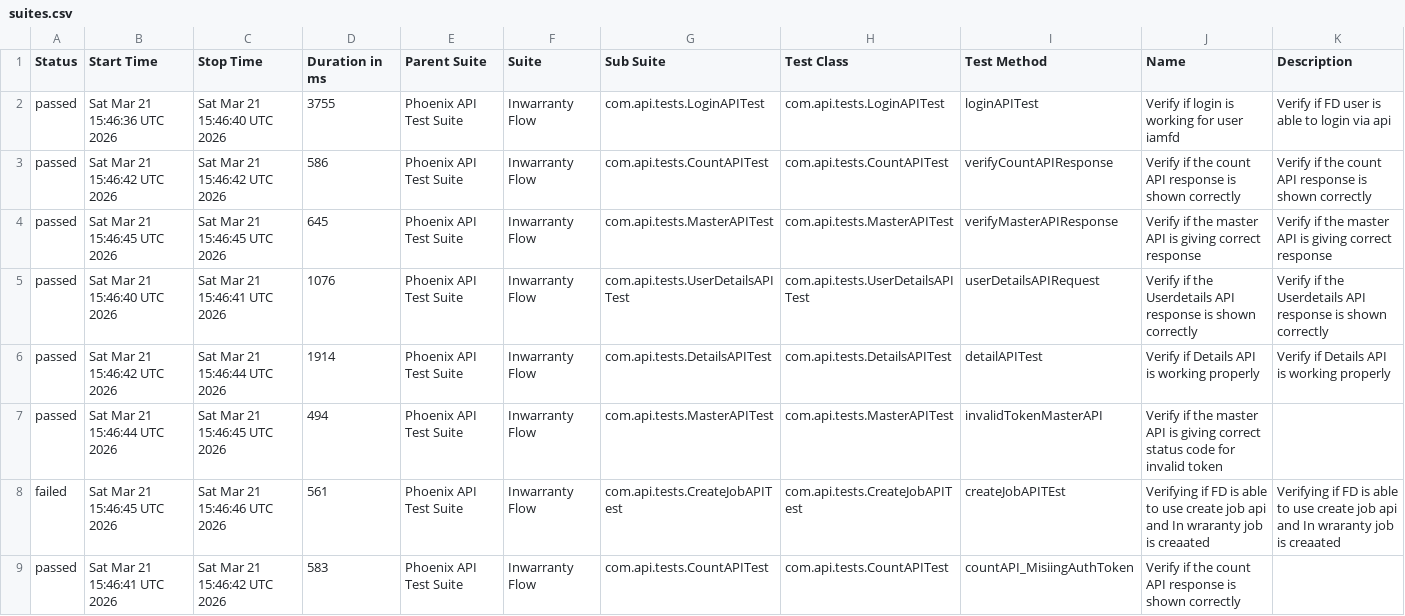
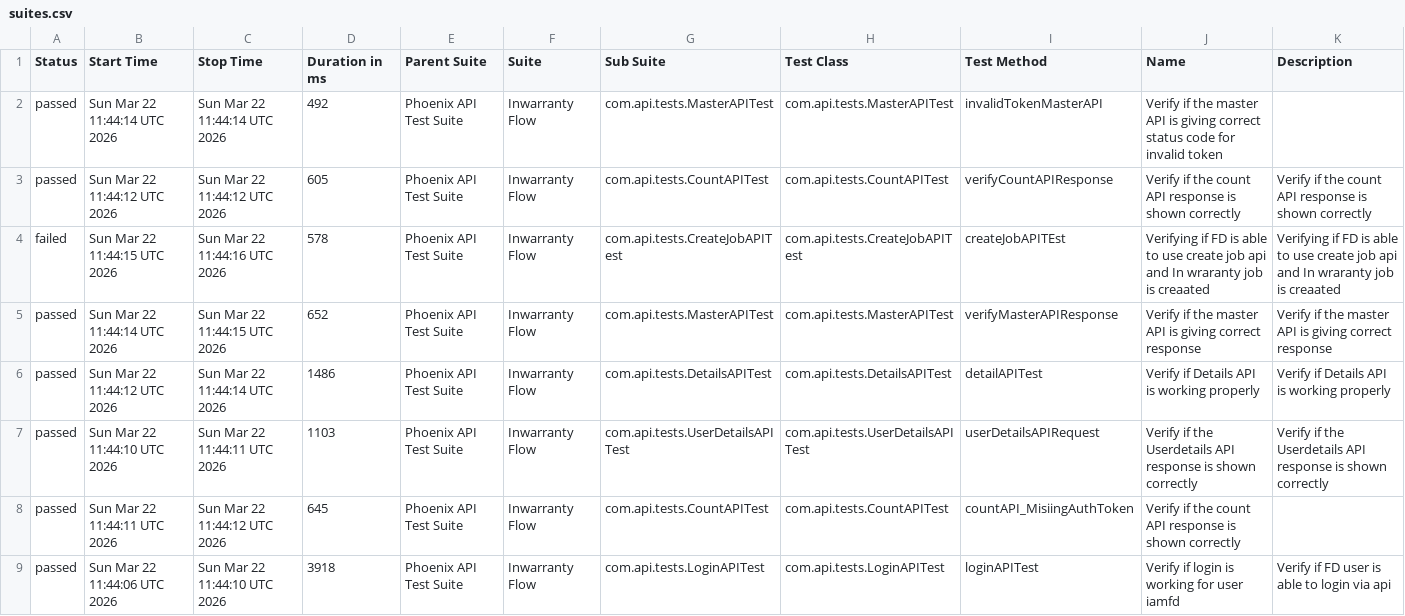
Before and after one commit to idavinde/PhoenixTestAutomationFramwork, a CSV file: data/suites.csv, drawn as a sheet.

```diff
--- a/data/suites.csv
+++ b/data/suites.csv
@@ -1,9 +1,9 @@
 "Status","Start Time","Stop Time","Duration in ms","Parent Suite","Suite","Sub Suite","Test Class","Test Method","Name","Description"
-"passed","Sat Mar 21 15:46:36 UTC 2026","Sat Mar 21 15:46:40 UTC 2026","3755","Phoenix API Test Suite","Inwarranty Flow","com.api.tests.LoginAPITest","com.api.tests.LoginAPITest","loginAPITest","Verify if login is working for user iamfd","Verify if FD user is able to login via api"
-"passed","Sat Mar 21 15:46:42 UTC 2026","Sat Mar 21 15:46:42 UTC 2026","586","Phoenix API Test Suite","Inwarranty Flow","com.api.tests.CountAPITest","com.api.tests.CountAPITest","verifyCountAPIResponse","Verify if the count API response is shown correctly","Verify if the count API response is shown correctly"
-"passed","Sat Mar 21 15:46:45 UTC 2026","Sat Mar 21 15:46:45 UTC 2026","645","Phoenix API Test Suite","Inwarranty Flow","com.api.tests.MasterAPITest","com.api.tests.MasterAPITest","verifyMasterAPIResponse","Verify if the master API is giving correct response","Verify if the master API is giving correct response"
-"passed","Sat Mar 21 15:46:40 UTC 2026","Sat Mar 21 15:46:41 UTC 2026","1076","Phoenix API Test Suite","Inwarranty Flow","com.api.tests.UserDetailsAPITest","com.api.tests.UserDetailsAPITest","userDetailsAPIRequest","Verify if the Userdetails API response is shown correctly","Verify if the Userdetails API response is shown correctly"
-"passed","Sat Mar 21 15:46:42 UTC 2026","Sat Mar 21 15:46:44 UTC 2026","1914","Phoenix API Test Suite","Inwarranty Flow","com.api.tests.DetailsAPITest","com.api.tests.DetailsAPITest","detailAPITest","Verify if Details API is working properly","Verify if Details API is working properly"
-"passed","Sat Mar 21 15:46:44 UTC 2026","Sat Mar 21 15:46:45 UTC 2026","494","Phoenix API Test Suite","Inwarranty Flow","com.api.tests.MasterAPITest","com.api.tests.MasterAPITest","invalidTokenMasterAPI","Verify if the master API is giving correct status code for invalid token",""
-"failed","Sat Mar 21 15:46:45 UTC 2026","Sat Mar 21 15:46:46 UTC 2026","561","Phoenix API Test Suite","Inwarranty Flow","com.api.tests.CreateJobAPITest","com.api.tests.CreateJobAPITest","createJobAPITEst","Verifying if FD is able to use create job api and In wraranty job is creaated ","Verifying if FD is able to use create job api and In wraranty job is creaated"
-"passed","Sat Mar 21 15:46:41 UTC 2026","Sat Mar 21 15:46:42 UTC 2026","583","Phoenix API Test Suite","Inwarranty Flow","com.api.tests.CountAPITest","com.api.tests.CountAPITest","countAPI_MisiingAuthToken","Verify if the count API response is shown correctly",""
+"passed","Sun Mar 22 11:44:14 UTC 2026","Sun Mar 22 11:44:14 UTC 2026","492","Phoenix API Test Suite","Inwarranty Flow","com.api.tests.MasterAPITest","com.api.tests.MasterAPITest","invalidTokenMasterAPI","Verify if the master API is giving correct status code for invalid token",""
+"passed","Sun Mar 22 11:44:12 UTC 2026","Sun Mar 22 11:44:12 UTC 2026","605","Phoenix API Test Suite","Inwarranty Flow","com.api.tests.CountAPITest","com.api.tests.CountAPITest","verifyCountAPIResponse","Verify if the count API response is shown correctly","Verify if the count API response is shown correctly"
+"failed","Sun Mar 22 11:44:15 UTC 2026","Sun Mar 22 11:44:16 UTC 2026","578","Phoenix API Test Suite","Inwarranty Flow","com.api.tests.CreateJobAPITest","com.api.tests.CreateJobAPITest","createJobAPITEst","Verifying if FD is able to use create job api and In wraranty job is creaated ","Verifying if FD is able to use create job api and In wraranty job is creaated"
+"passed","Sun Mar 22 11:44:14 UTC 2026","Sun Mar 22 11:44:15 UTC 2026","652","Phoenix API Test Suite","Inwarranty Flow","com.api.tests.MasterAPITest","com.api.tests.MasterAPITest","verifyMasterAPIResponse","Verify if the master API is giving correct response","Verify if the master API is giving correct response"
+"passed","Sun Mar 22 11:44:12 UTC 2026","Sun Mar 22 11:44:14 UTC 2026","1486","Phoenix API Test Suite","Inwarranty Flow","com.api.tests.DetailsAPITest","com.api.tests.DetailsAPITest","detailAPITest","Verify if Details API is working properly","Verify if Details API is working properly"
+"passed","Sun Mar 22 11:44:10 UTC 2026","Sun Mar 22 11:44:11 UTC 2026","1103","Phoenix API Test Suite","Inwarranty Flow","com.api.tests.UserDetailsAPITest","com.api.tests.UserDetailsAPITest","userDetailsAPIRequest","Verify if the Userdetails API response is shown correctly","Verify if the Userdetails API response is shown correctly"
+"passed","Sun Mar 22 11:44:11 UTC 2026","Sun Mar 22 11:44:12 UTC 2026","645","Phoenix API Test Suite","Inwarranty Flow","com.api.tests.CountAPITest","com.api.tests.CountAPITest","countAPI_MisiingAuthToken","Verify if the count API response is shown correctly",""
+"passed","Sun Mar 22 11:44:06 UTC 2026","Sun Mar 22 11:44:10 UTC 2026","3918","Phoenix API Test Suite","Inwarranty Flow","com.api.tests.LoginAPITest","com.api.tests.LoginAPITest","loginAPITest","Verify if login is working for user iamfd","Verify if FD user is able to login via api"
```
Also changed, not shown: data/behaviors.csv, 52 other files.
